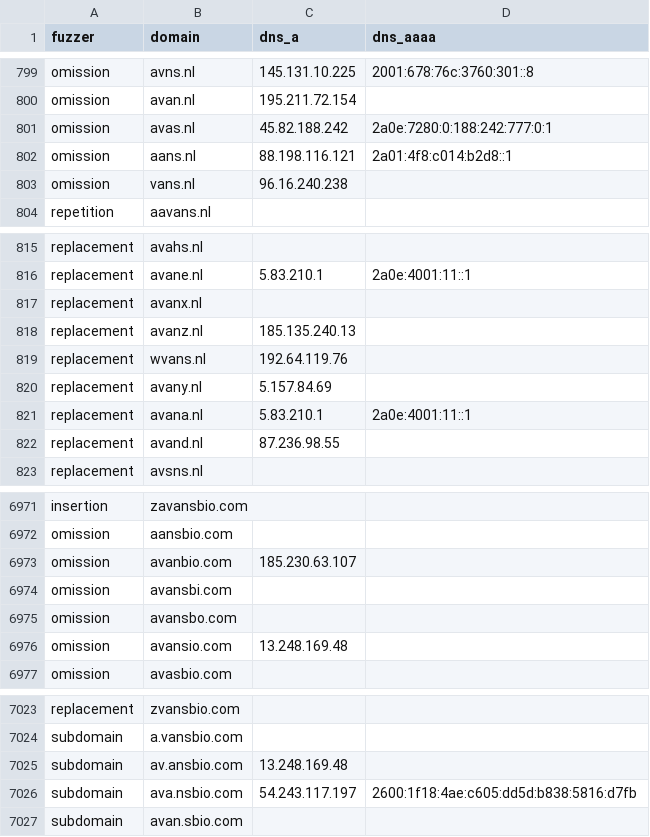
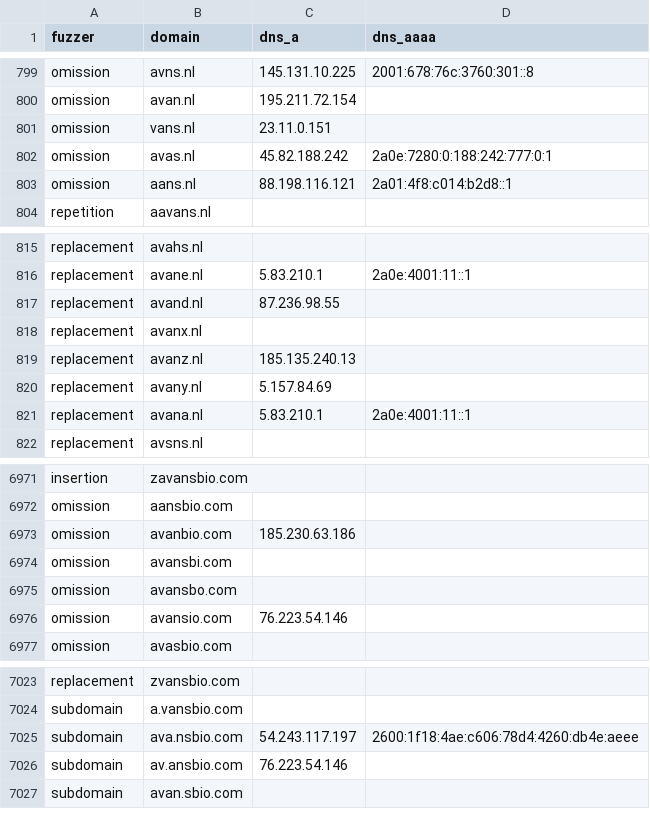
Before and after one commit to kqlen/Lists, a CSV file: DNSTWIST/data/dnstwist_all.csv, drawn as a sheet; only a part is shown, gaps mark what is left out; the diff covers the shown part only.

```diff
--- a/DNSTWIST/data/dnstwist_all.csv
+++ b/DNSTWIST/data/dnstwist_all.csv
@@ -800,5 +800,5 @@ omission,avns.nl,145.131.10.225,2001:678:76c:3760:301::8
 omission,avan.nl,195.211.72.154,
+omission,vans.nl,23.11.0.151,
 omission,avas.nl,45.82.188.242,2a0e:7280:0:188:242:777:0:1
 omission,aans.nl,88.198.116.121,2a01:4f8:c014:b2d8::1
-omission,vans.nl,96.16.240.238,
 repetition,aavans.nl,,
@@ -816,8 +816,7 @@ replacement,avahs.nl,,
 replacement,avane.nl,5.83.210.1,2a0e:4001:11::1
+replacement,avand.nl,87.236.98.55,
 replacement,avanx.nl,,
 replacement,avanz.nl,185.135.240.13,
-replacement,wvans.nl,192.64.119.76,
 replacement,avany.nl,5.157.84.69,
 replacement,avana.nl,5.83.210.1,2a0e:4001:11::1
-replacement,avand.nl,87.236.98.55,
 replacement,avsns.nl,,
@@ -6972,6 +6972,6 @@ insertion,zavansbio.com,,
 omission,aansbio.com,,
-omission,avanbio.com,185.230.63.107,
+omission,avanbio.com,185.230.63.186,
 omission,avansbi.com,,
 omission,avansbo.com,,
-omission,avansio.com,13.248.169.48,
+omission,avansio.com,76.223.54.146,
 omission,avasbio.com,,
@@ -7024,4 +7024,4 @@ replacement,zvansbio.com,,
 subdomain,a.vansbio.com,,
-subdomain,av.ansbio.com,13.248.169.48,
-subdomain,ava.nsbio.com,54.243.117.197,2600:1f18:4ae:c605:dd5d:b838:5816:d7fb
+subdomain,ava.nsbio.com,54.243.117.197,2600:1f18:4ae:c606:78d4:4260:db4e:aeee
+subdomain,av.ansbio.com,76.223.54.146,
 subdomain,avan.sbio.com,,
```
Also changed, not shown: 2 moved rows and 5 edited cells elsewhere in this file.
